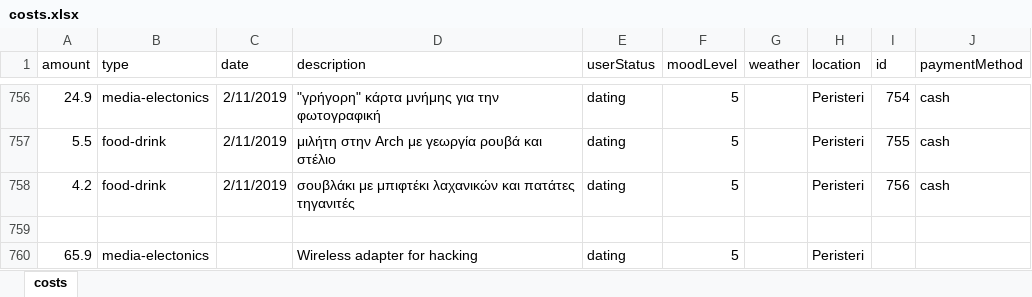
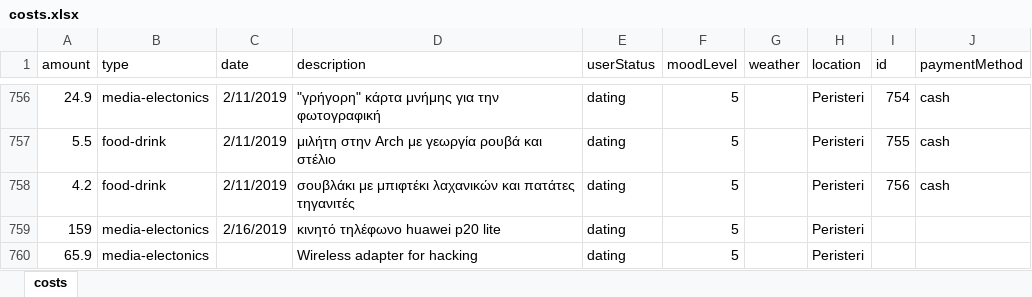
Before and after one commit to Stamanos/Financial-Organization, an Excel workbook: DataBase/costs.xlsx, sheet costs, drawn as a sheet; only a part is shown, gaps mark what is left out; values as stored, in another font and other column widths than the file's, no borders; table styles not drawn; the diff names each change by its address in the sheet, - before the commit and + after, or states it on an @@ line.

Commit message:
Cell phone

```diff
--- a/DataBase/costs.xlsx (sheet costs)
+++ b/DataBase/costs.xlsx (sheet costs)
-row 759: (empty)
+row 759: 159 | media-electonics | 2/16/2019 | κινητό τηλέφωνο huawei p20 lite | dating | 5 |  | Peristeri
```
